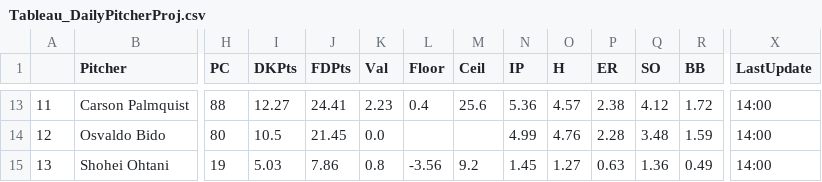
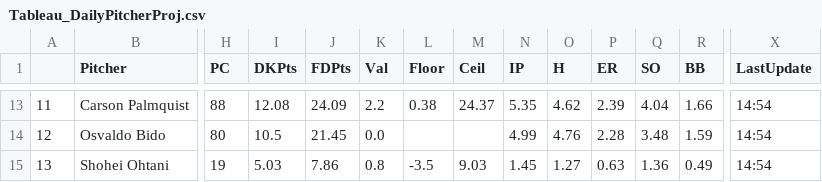
Before and after one commit to JonPGH/slateProj, a CSV file: Data/Tableau_DailyPitcherProj.csv, drawn as a sheet; only a part is shown, gaps mark what is left out; the diff covers the shown part only; the diff names each change by its address in the sheet, - before the commit and + after, or states it on an @@ line.

```diff
--- a/Data/Tableau_DailyPitcherProj.csv
+++ b/Data/Tableau_DailyPitcherProj.csv
-I13 (DKPts): 12.27
+I13 (DKPts): 12.08
-J13 (FDPts): 24.41
+J13 (FDPts): 24.09
-K13 (Val): 2.23
+K13 (Val): 2.2
-L13 (Floor): 0.4
+L13 (Floor): 0.38
-M13 (Ceil): 25.6
+M13 (Ceil): 24.37
-N13 (IP): 5.36
+N13 (IP): 5.35
-O13 (H): 4.57
+O13 (H): 4.62
-P13 (ER): 2.38
+P13 (ER): 2.39
-Q13 (SO): 4.12
+Q13 (SO): 4.04
-R13 (BB): 1.72
+R13 (BB): 1.66
-X13:X15 (LastUpdate): 14:00
+X13:X15 (LastUpdate): 14:54
-L15 (Floor): -3.56
+L15 (Floor): -3.5
-M15 (Ceil): 9.2
+M15 (Ceil): 9.03
```
Also changed, not shown: 1 added row, 1 removed row and 64 edited cells elsewhere in this file, Data/AllBetValues.csv, Data/Tableau_DailyHitterProj.csv, 6 other files.
